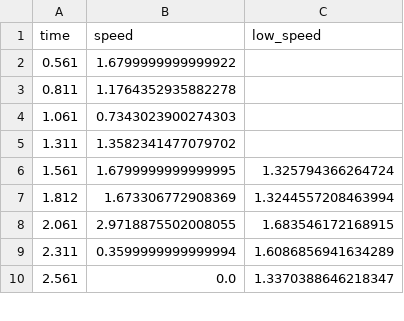
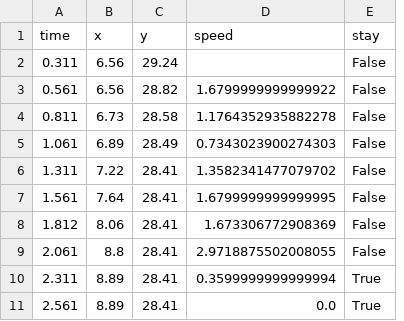
Before and after one commit to kajiLabTeam/pedestrian-behavior-comparison-system, a CSV file: src/output_trajectories/demo/B/20251127_ryuki_02/threshold_trajectory_data.csv, drawn as a sheet; only a part is shown; removed rows and columns are numbered as before the commit, all else as after; the diff names each change by its address in the sheet, - before the commit and + after, or states it on an @@ line.

```diff
--- a/src/output_trajectories/demo/B/20251127_ryuki_02/threshold_trajectory_data.csv
+++ b/src/output_trajectories/demo/B/20251127_ryuki_02/threshold_trajectory_data.csv
+column B (x), rows 3-11: 6.56 | 6.73 | 6.89 | 7.22 | 7.64 | 8.06 | 8.8 | 8.89 | 8.89
+column C (y), rows 3-11: 28.82 | 28.58 | 28.49 | 28.41 | 28.41 | 28.41 | 28.41 | 28.41 | 28.41
-column C (low_speed), rows 6-10: 1.325794366264724 | 1.3244557208463994 | 1.683546172168915 | 1.6086856941634289 | 1.3370388646218347
+column E (stay), rows 3-11: False | False | False | False | False | False | False | True | True
+row 2: 0.311 | 6.56 | 29.24 |  | False
```
Also changed, not shown: 2 other files.
